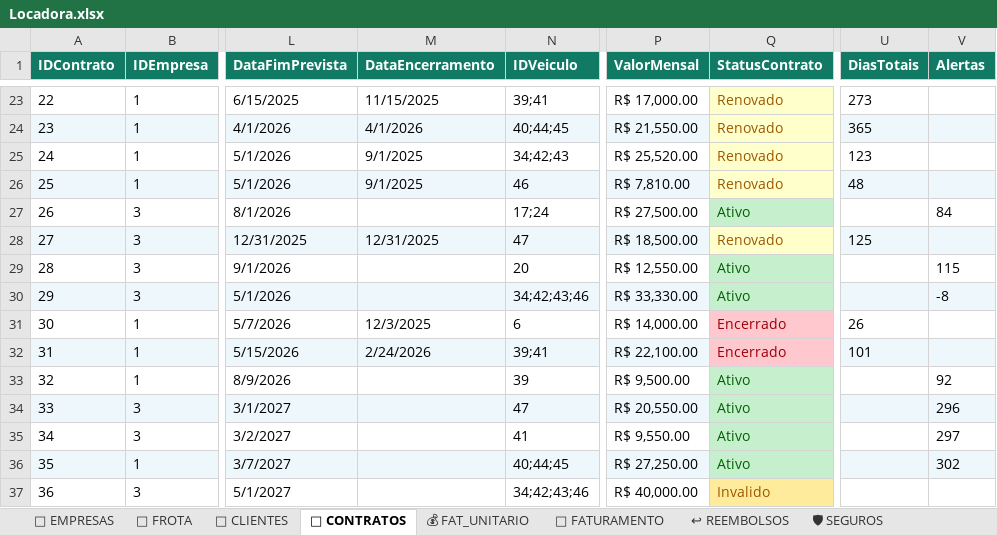
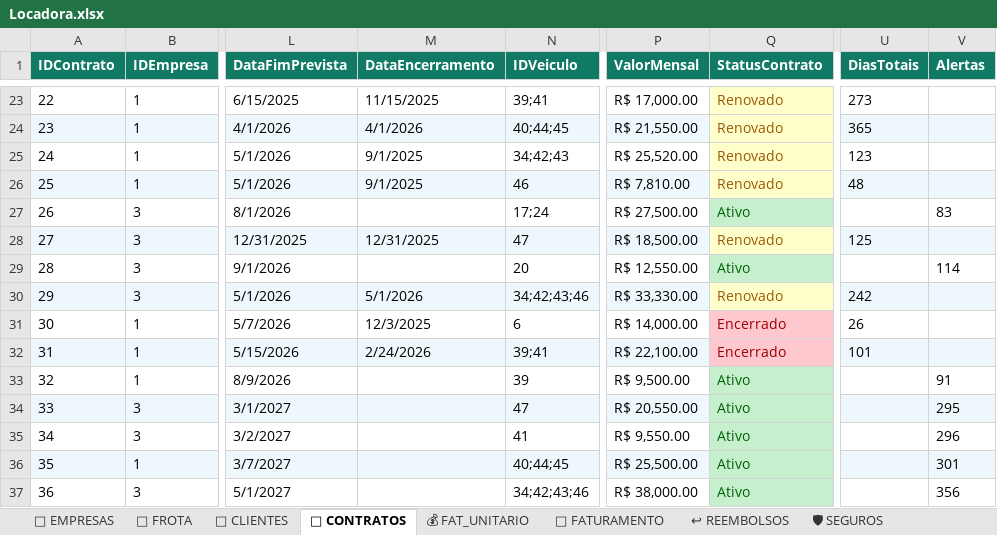
Before and after one commit to tttiburcio/locadora-dashboard, an Excel workbook: Locadora.xlsx, sheet 📄 CONTRATOS, drawn as a sheet; only a part is shown, gaps mark what is left out; values as stored, in another font and other column widths than the file's, no borders; conditional formats not drawn; the diff names each change by its address in the sheet, - before the commit and + after, or states it on an @@ line.

```diff
--- a/Locadora.xlsx (sheet 📄 CONTRATOS)
+++ b/Locadora.xlsx (sheet 📄 CONTRATOS)
-V27 (Alertas): 84
+V27 (Alertas): 83
-V29 (Alertas): 115
+V29 (Alertas): 114
-M30 (DataEncerramento): (empty)
+M30 (DataEncerramento): 5/1/2026
-Q30 (StatusContrato): Ativo
+Q30 (StatusContrato): Renovado
@@ Q30 fill: #C6EFCE → #FFFFCC, text colour: #006100 → #9C5700 @@
-U30 (DiasTotais): (empty)
+U30 (DiasTotais): 242
-V30 (Alertas): -8
+V30 (Alertas): (empty)
-V33 (Alertas): 92
+V33 (Alertas): 91
-V34 (Alertas): 296
+V34 (Alertas): 295
-V35 (Alertas): 297
+V35 (Alertas): 296
-P36 (ValorMensal): R$ 27,250.00
+P36 (ValorMensal): R$ 25,500.00
-V36 (Alertas): 302
+V36 (Alertas): 301
-P37 (ValorMensal): R$ 40,000.00
+P37 (ValorMensal): R$ 38,000.00
-Q37 (StatusContrato): Invalido
+Q37 (StatusContrato): Ativo
@@ Q37 fill: #FFEB9C → #C6EFCE, text colour: #9C5700 → #006100 @@
-V37 (Alertas): (empty)
+V37 (Alertas): 356
```
Also changed, not shown: sheet 🏢 EMPRESAS, sheet 🧾 FATURAMENTO, 52 other files.
